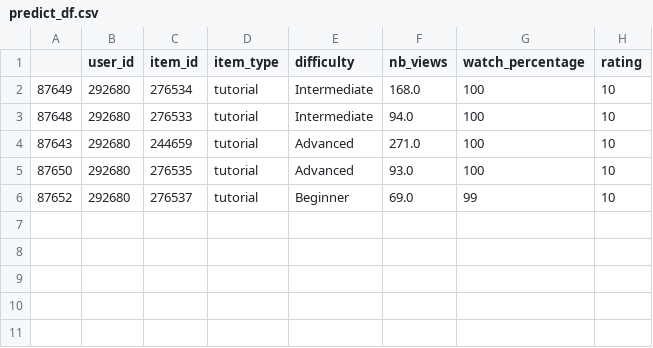
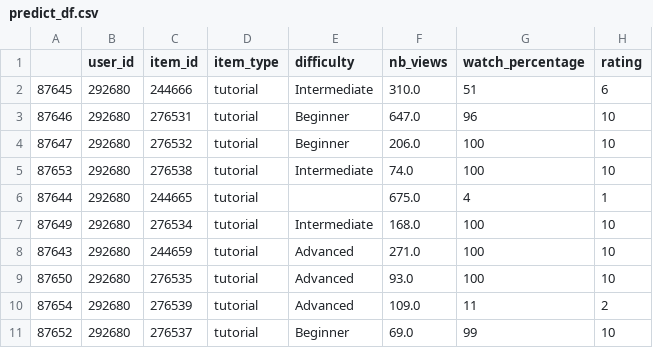
Before and after one commit to Pacatro/EDuRec, a CSV file: data/predict_df.csv, drawn as a sheet; removed rows and columns are numbered as before the commit, all else as after; the diff names each change by its address in the sheet, - before the commit and + after, or states it on an @@ line.

```diff
--- a/data/predict_df.csv
+++ b/data/predict_df.csv
+row 2: 87645 | 292680 | 244666 | tutorial | Intermediate | 310.0 | 51 | 6
+row 3: 87646 | 292680 | 276531 | tutorial | Beginner | 647.0 | 96 | 10
+row 4: 87647 | 292680 | 276532 | tutorial | Beginner | 206.0 | 100 | 10
+row 5: 87653 | 292680 | 276538 | tutorial | Intermediate | 74.0 | 100 | 10
+row 6: 87644 | 292680 | 244665 | tutorial |  | 675.0 | 4 | 1
-row 3: 87648 | 292680 | 276533 | tutorial | Intermediate | 94.0 | 100 | 10
+row 10: 87654 | 292680 | 276539 | tutorial | Advanced | 109.0 | 11 | 2
```
Also changed, not shown: 2 other files.
